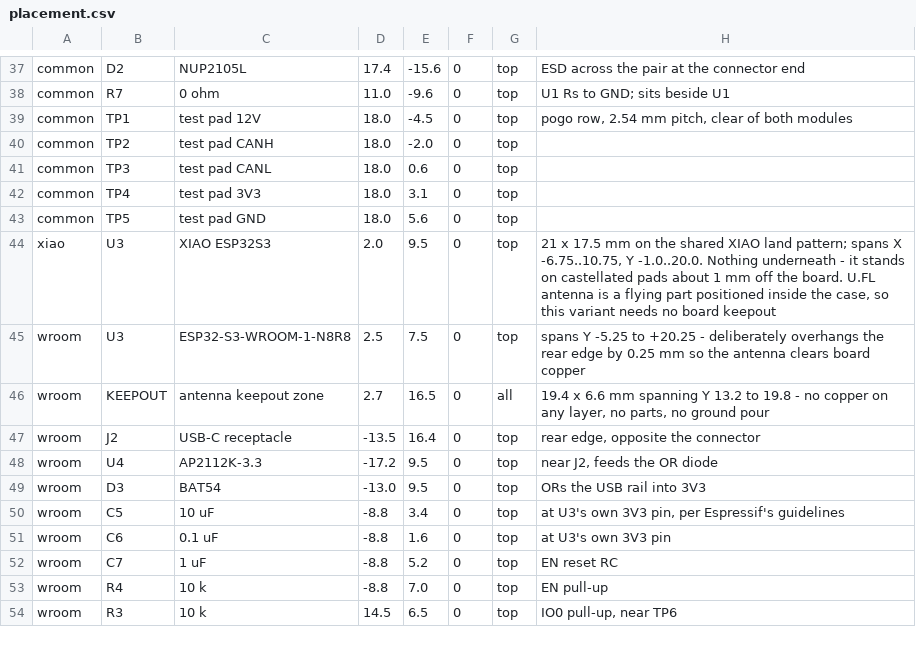
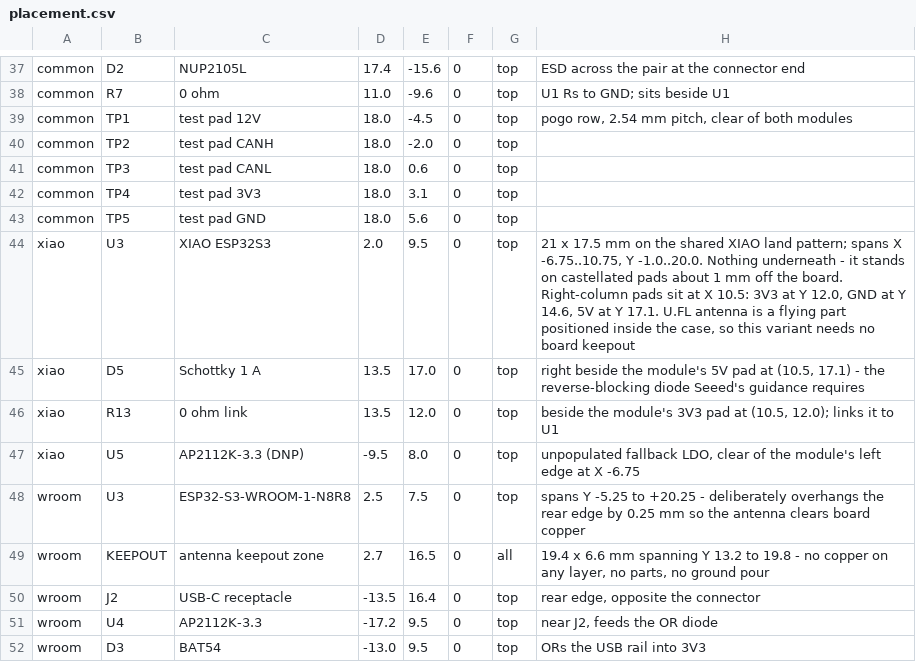
Before and after one commit to mevivek/nexon-obd, a CSV file: hardware/placement.csv, drawn as a sheet; only a part is shown, gaps mark what is left out; the shorter side is filled out with more unchanged rows.

```diff
--- a/hardware/placement.csv
+++ b/hardware/placement.csv
@@ -43,3 +43,6 @@ common,TP4,test pad 3V3,18.0,3.1,0,top,
 common,TP5,test pad GND,18.0,5.6,0,top,
-xiao,U3,XIAO ESP32S3,2.0,9.5,0,top,"21 x 17.5 mm on the shared XIAO land pattern; spans X -6.75..10.75, Y -1.0..20.0. Nothing underneath - it stands on castellated pads about 1 mm off the board. U.FL antenna is a flying part positioned inside the case, so this variant needs no board keepout"
+xiao,U3,XIAO ESP32S3,2.0,9.5,0,top,"21 x 17.5 mm on the shared XIAO land pattern; spans X -6.75..10.75, Y -1.0..20.0. Nothing underneath - it stands on castellated pads about 1 mm off the board. Right-column pads sit at X 10.5: 3V3 at Y 12.0, GND at Y 14.6, 5V at Y 17.1. U.FL antenna is a flying part positioned inside the case, so this variant needs no board keepout"
+xiao,D5,Schottky 1 A,13.5,17.0,0,top,"right beside the module's 5V pad at (10.5, 17.1) - the reverse-blocking diode Seeed's guidance requires"
+xiao,R13,0 ohm link,13.5,12.0,0,top,"beside the module's 3V3 pad at (10.5, 12.0); links it to U1"
+xiao,U5,AP2112K-3.3 (DNP),-9.5,8.0,0,top,"unpopulated fallback LDO, clear of the module's left edge at X -6.75"
 wroom,U3,ESP32-S3-WROOM-1-N8R8,2.5,7.5,0,top,"spans Y -5.25 to +20.25 - deliberately overhangs the rear edge by 0.25 mm so the antenna clears board copper"
```
Also changed, not shown: hardware/bom.csv, hardware/netlist.csv, 1 other file.
